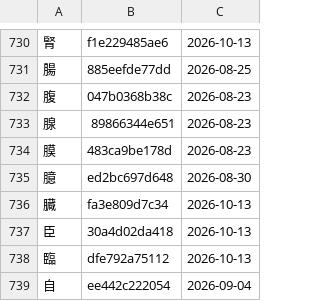
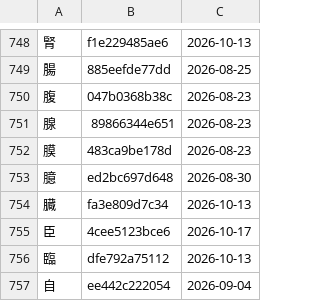
Before and after one commit to george-hawkins/anki-decks, a TSV file: .claude/skills/rtk-caretaker/audited.tsv, drawn as a sheet; only a part is shown, gaps mark what is left out; the diff covers the shown part only.

```diff
--- a/.claude/skills/rtk-caretaker/audited.tsv
+++ b/.claude/skills/rtk-caretaker/audited.tsv
@@ -736,3 +754,3 @@
 臓	fa3e809d7c34	2026-10-13
-臣	30a4d02da418	2026-10-13
+臣	4cee5123bce6	2026-10-17
 臨	dfe792a75112	2026-10-13
```
Also changed, not shown: 20 added rows and 8 edited cells elsewhere in this file, .claude/skills/rtk-caretaker/reported.tsv, 2 other files.
